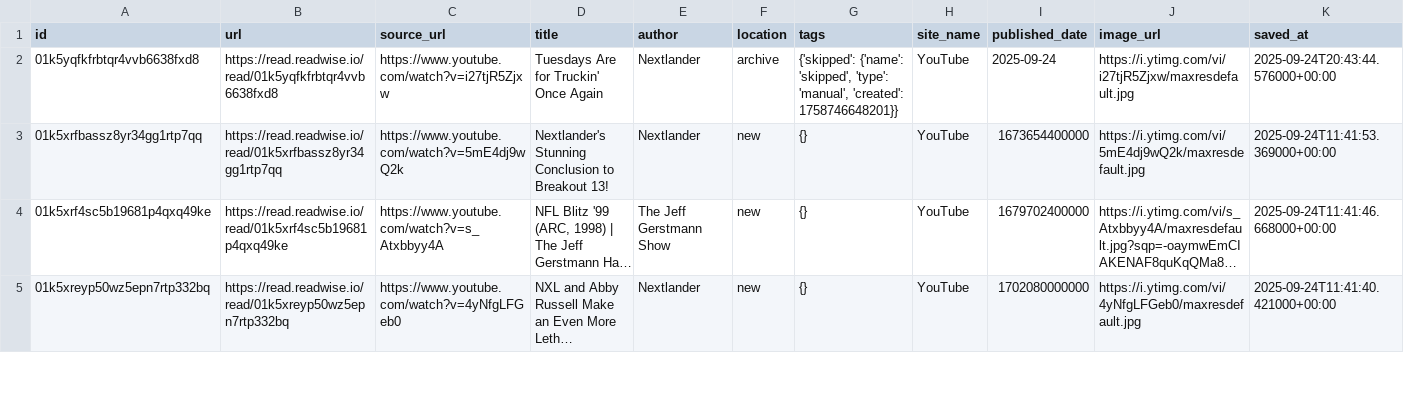
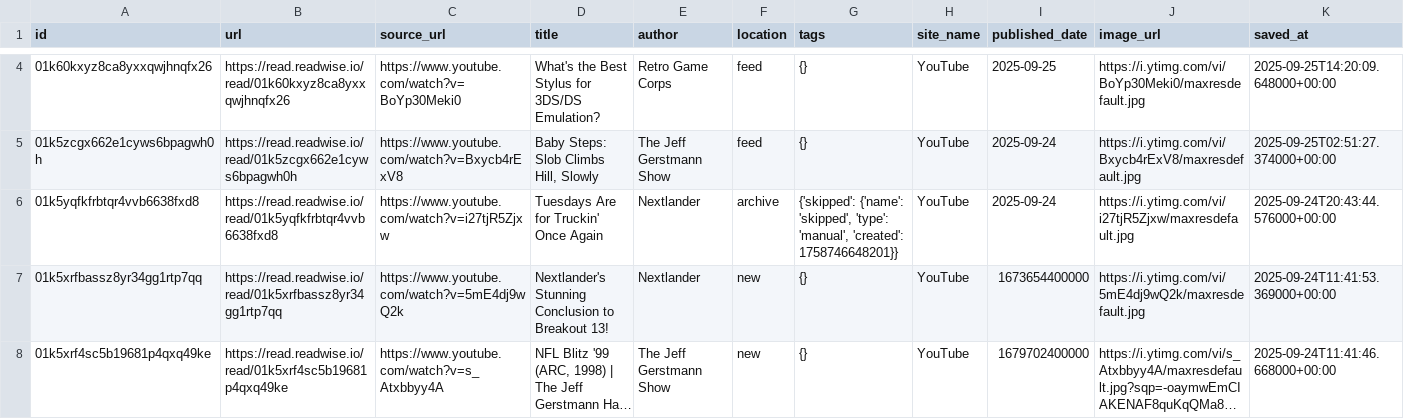
Before and after one commit to vincecima/queue, a CSV file: readwise.csv, drawn as a sheet; only a part is shown, gaps mark what is left out; the shorter side is filled out with more unchanged rows; long unchanged cells end in …; the diff covers the shown part only; the diff names each change by its address in the sheet, - before the commit and + after, or states it on an @@ line.

```diff
--- a/readwise.csv
+++ b/readwise.csv
+row 4: 01k60kxyz8ca8yxxqwjhnqfx26 | https://read.readwise.io/read/01k60kxyz8ca8yxxqwjhnqfx26 | https://www.youtube.com/watch?v=BoYp30Meki0 | What's the Best Stylus for 3DS/DS Emulation? | Retro Game Corps | feed | {} | YouTube | 2025-09-25 | https://i.ytimg.com/vi/BoYp30Meki0/maxresdefault.jpg | 2025-09-25T14:20:09.648000+00:00
+row 5: 01k5zcgx662e1cyws6bpagwh0h | https://read.readwise.io/read/01k5zcgx662e1cyws6bpagwh0h | https://www.youtube.com/watch?v=Bxycb4rExV8 | Baby Steps: Slob Climbs Hill, Slowly | The Jeff Gerstmann Show | feed | {} | YouTube | 2025-09-24 | https://i.ytimg.com/vi/Bxycb4rExV8/maxresdefault.jpg | 2025-09-25T02:51:27.374000+00:00
```
Also changed, not shown: 2 added rows and 2 edited cells elsewhere in this file.
